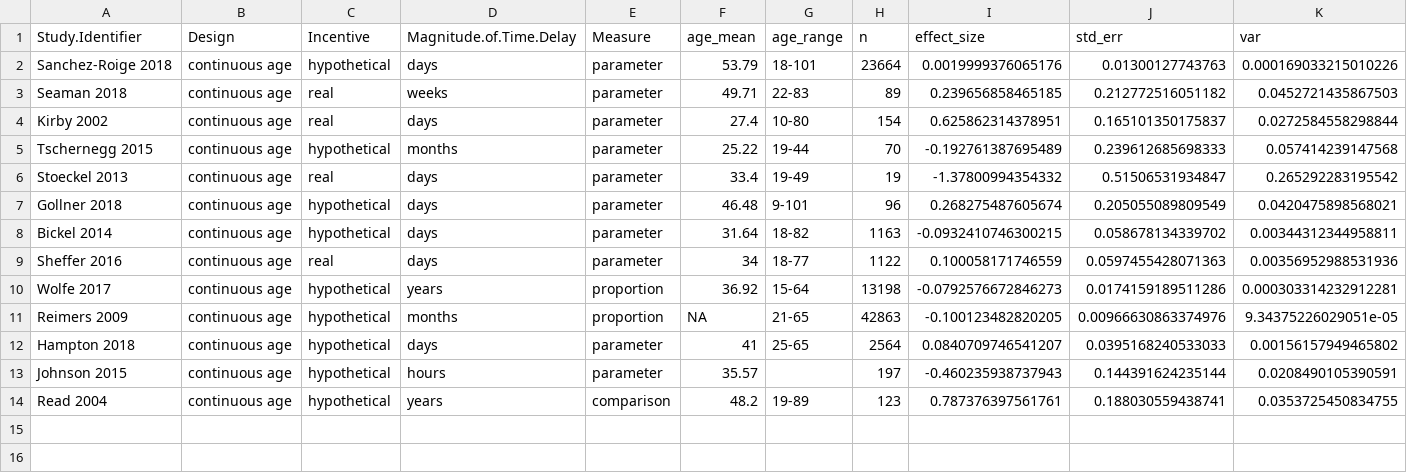
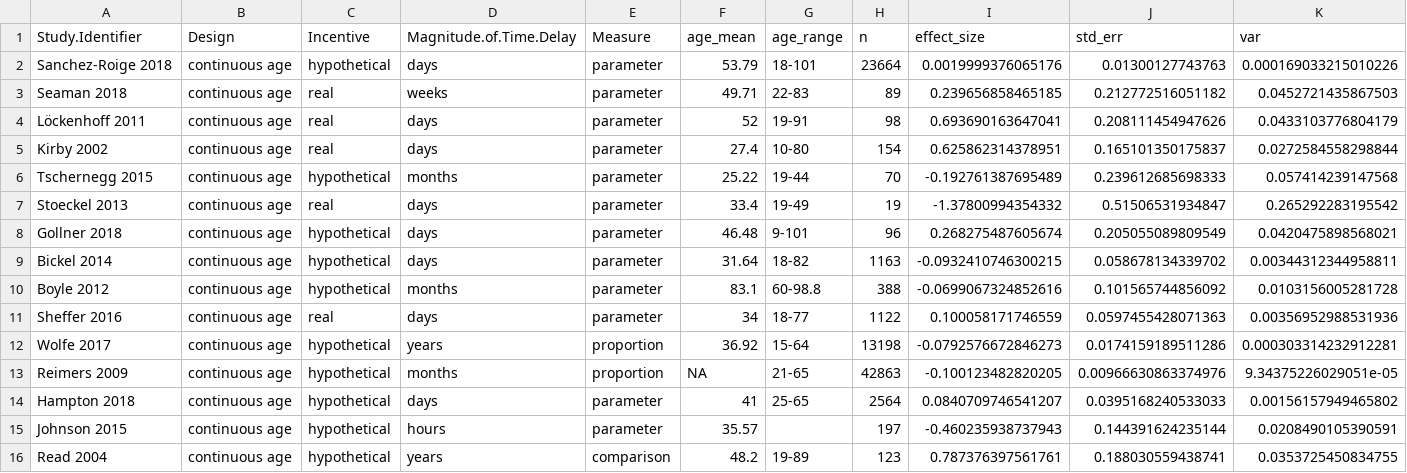
Before and after one commit to klsea/time_prefs_meta, a CSV file: output/continuous_table.csv, drawn as a sheet.

```diff
--- a/output/continuous_table.csv
+++ b/output/continuous_table.csv
@@ -3,2 +3,3 @@
 "Seaman 2018","continuous age","real","weeks","parameter",49.71,"22-83",89,0.239656858465185,0.212772516051182,0.0452721435867503
+"Löckenhoff 2011","continuous age","real","days","parameter",52,"19-91",98,0.693690163647041,0.208111454947626,0.0433103776804179
 "Kirby 2002","continuous age","real","days","parameter",27.4,"10-80",154,0.625862314378951,0.165101350175837,0.0272584558298844
@@ -8,2 +9,3 @@
 "Bickel 2014","continuous age","hypothetical","days","parameter",31.64,"18-82",1163,-0.0932410746300215,0.058678134339702,0.00344312344958811
+"Boyle 2012","continuous age","hypothetical","months","parameter",83.1,"60-98.8",388,-0.0699067324852616,0.101565744856092,0.0103156005281728
 "Sheffer 2016","continuous age","real","days","parameter",34,"18-77",1122,0.100058171746559,0.0597455428071363,0.00356952988531936
```
Also changed, not shown: output/extreme_group_stat_table.csv, output/extreme_group_table.csv, 7 other files.
